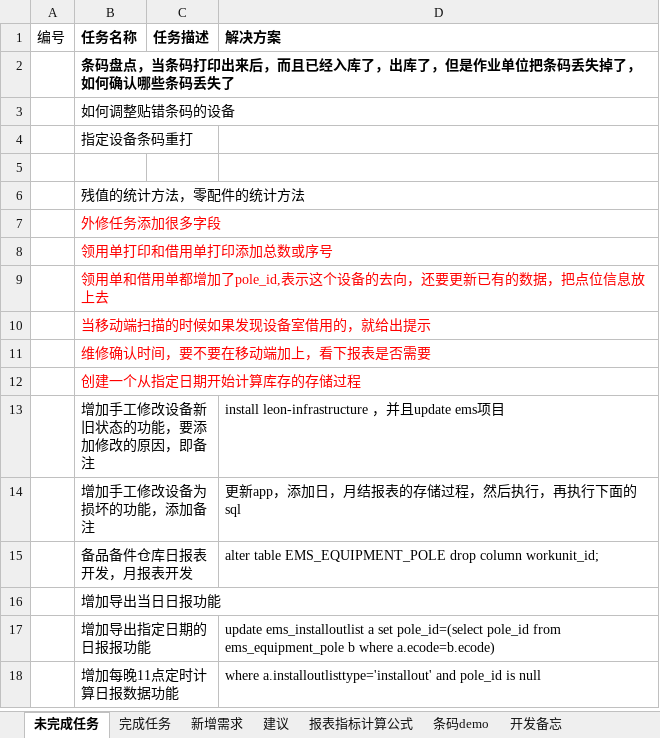
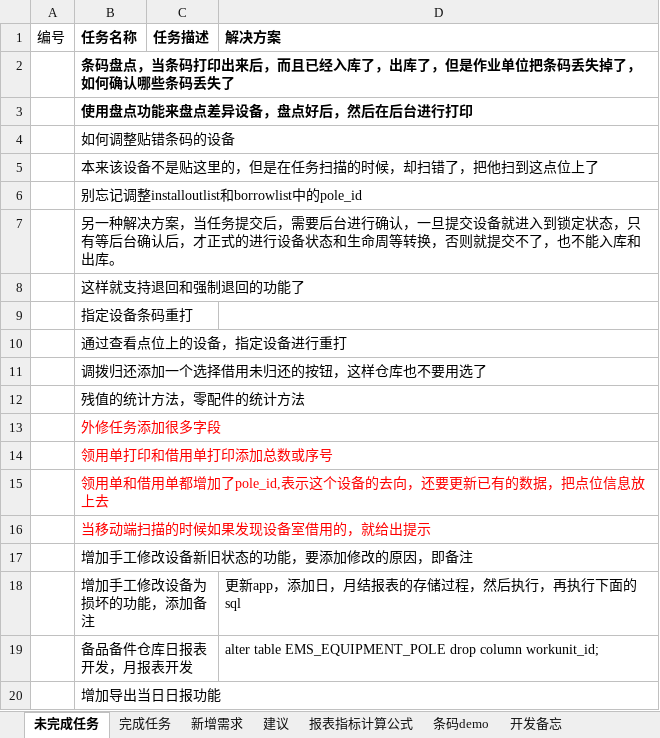
Before and after one commit to mawujun1234/leon1.0, an Excel workbook: ems/document/新格式任务列表.xlsx, sheet 未完成任务, drawn as a sheet; only a part is shown; the shorter side is filled out with more unchanged rows; values as stored, in another font and other column widths than the file's, no borders; removed rows and columns are numbered as before the commit, all else as after; the diff names each change by its address in the sheet, - before the commit and + after, or states it on an @@ line.

```diff
--- a/ems/document/新格式任务列表.xlsx (sheet 未完成任务)
+++ b/ems/document/新格式任务列表.xlsx (sheet 未完成任务)
+row 3:  | 使用盘点功能来盘点差异设备，盘点好后，然后在后台进行打印
+row 5:  | 本来该设备不是贴这里的，但是在任务扫描的时候，却扫错了，把他扫到这点位上了
+row 6:  | 别忘记调整installoutlist和borrowlist中的pole_id
+row 7:  | 另一种解决方案，当任务提交后，需要后台进行确认，一旦提交设备就进入到锁定状态，只有等后台确认后，才正式的进行设备状态和生命周等转换，否则就提交不了，也不能入库和出库。
+row 8:  | 这样就支持退回和强制退回的功能了
-B10 (任务名称): (empty)
+B10 (任务名称): 通过查看点位上的设备，指定设备进行重打
+row 11:  | 调拨归还添加一个选择借用未归还的按钮，这样仓库也不要用选了
-B17 (任务名称): 维修确认时间，要不要在移动端加上，看下报表是否需要
+B17 (任务名称): 增加手工修改设备新旧状态的功能，要添加修改的原因，即备注
-B17 text colour: #FF0000
+B17 text colour: black
-row 12:  | 创建一个从指定日期开始计算库存的存储过程
-row 13:  | 增加手工修改设备新旧状态的功能，要添加修改的原因，即备注 |  | install leon-infrastructure ，并且update ems项目
```
Also changed, not shown: sheet 报表指标计算公式, 8 other files.
